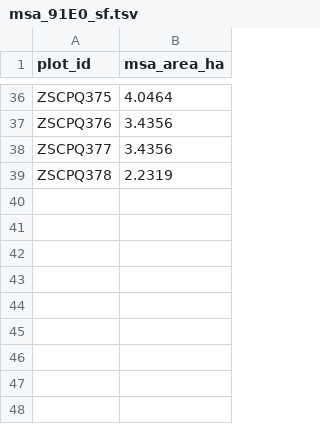
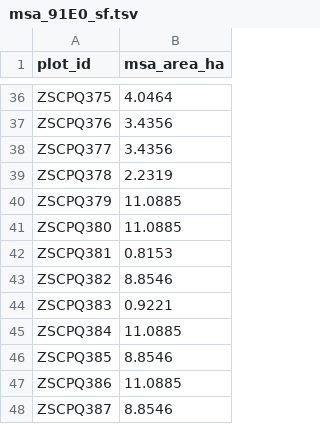
Before and after one commit to inbo/n2khab-mhq-data, a TSV file: processed/extra_var_mhq/msa_91E0_sf.tsv, drawn as a sheet; only a part is shown, gaps mark what is left out.

```diff
--- a/processed/extra_var_mhq/msa_91E0_sf.tsv
+++ b/processed/extra_var_mhq/msa_91E0_sf.tsv
@@ -39 +39,10 @@ ZSCPQ377	3.4356
 ZSCPQ378	2.2319
+ZSCPQ379	11.0885
+ZSCPQ380	11.0885
+ZSCPQ381	0.8153
+ZSCPQ382	8.8546
+ZSCPQ383	0.9221
+ZSCPQ384	11.0885
+ZSCPQ385	8.8546
+ZSCPQ386	11.0885
+ZSCPQ387	8.8546
```
Also changed, not shown: processed/extra_var_mhq/bosconstantie_91E0_sf.tsv, 3 other files.
